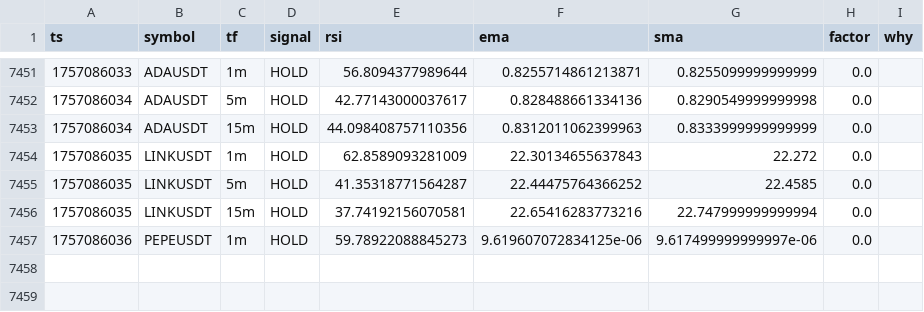
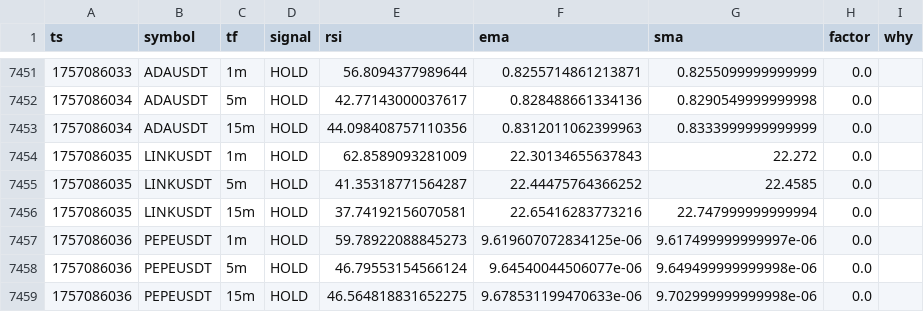
Before and after one commit to nicolasfoltzer77-tech/Scalp, a CSV file: var/dashboard/signals_f.csv, drawn as a sheet; only a part is shown, gaps mark what is left out.

```diff
--- a/var/dashboard/signals_f.csv
+++ b/var/dashboard/signals_f.csv
@@ -7457 +7457,3 @@ ts,symbol,tf,signal,rsi,ema,sma,factor,why
 1757086036,PEPEUSDT,1m,HOLD,59.78922088845273,9.619607072834125e-06,9.617499999999997e-06,0.0,
+1757086036,PEPEUSDT,5m,HOLD,46.79553154566124,9.64540044506077e-06,9.649499999999998e-06,0.0,
+1757086036,PEPEUSDT,15m,HOLD,46.564818831652275,9.678531199470633e-06,9.702999999999998e-06,0.0,
```
Also changed, not shown: 1 other file.
